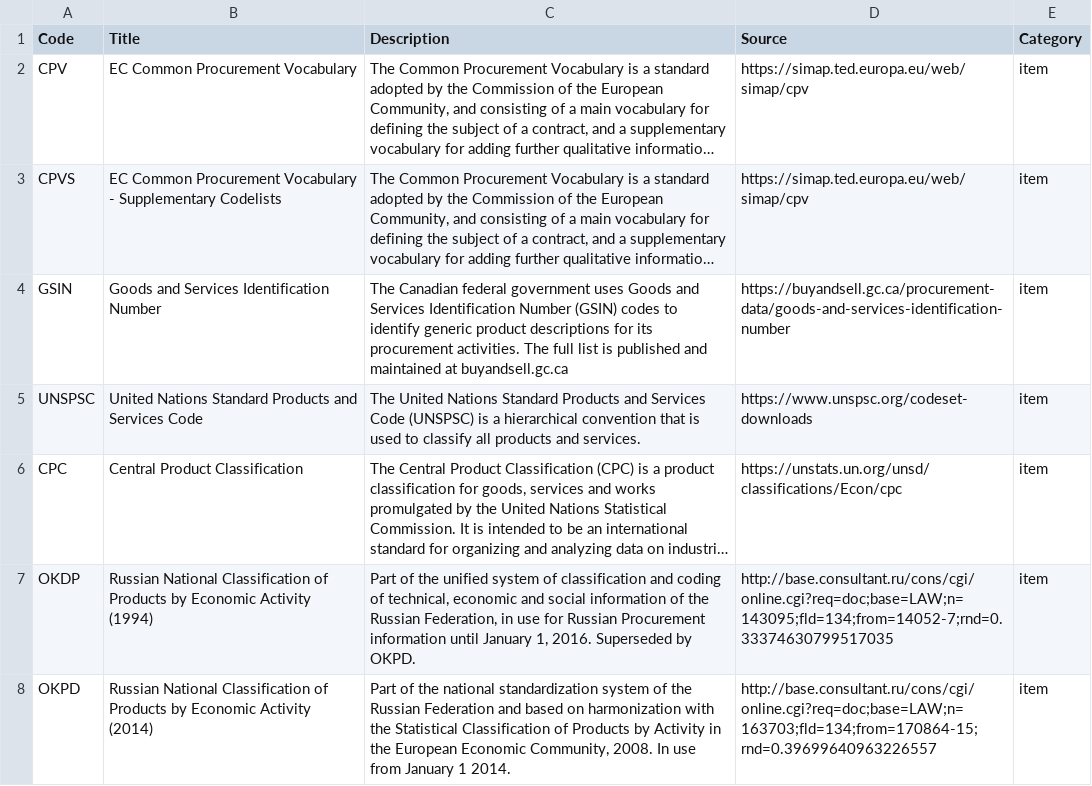
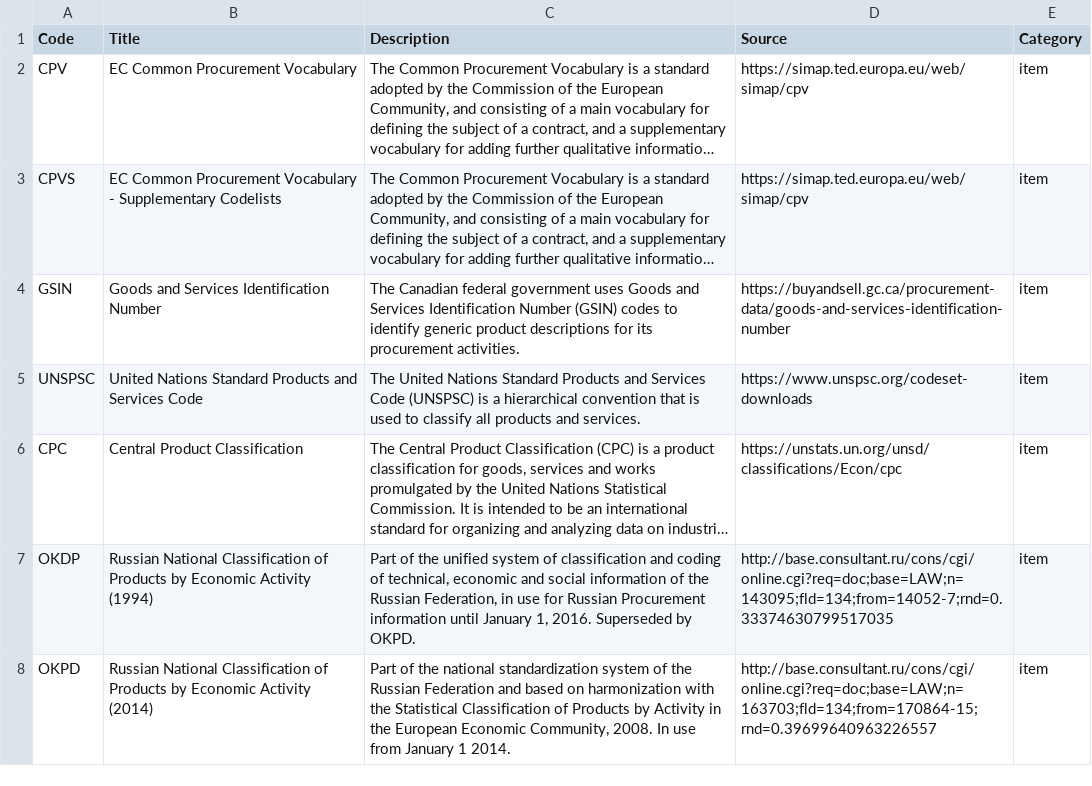
Before and after one commit to open-contracting/standard, a CSV file: schema/codelists/classificationScheme.csv, drawn as a sheet; only a part is shown; long unchanged cells end in …; the diff names each change by its address in the sheet, - before the commit and + after, or states it on an @@ line.

```diff
--- a/schema/codelists/classificationScheme.csv
+++ b/schema/codelists/classificationScheme.csv
-C4 (Description): …procurement activities. The full list is published and maintained at buyandsell.gc.ca
+C4 (Description): …procurement activities.
```
Also changed, not shown: 3 other files.
